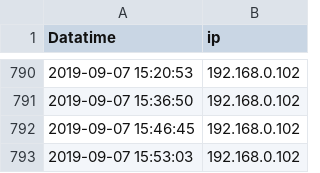
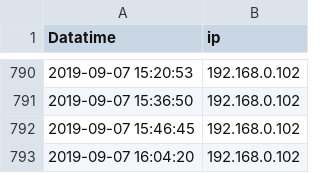
Before and after one commit to wenqingyu/raspberrypi-log, a CSV file: heartbeatLog.csv, drawn as a sheet; only a part is shown, gaps mark what is left out.

Commit message:
Updated By: 2019-09-07 16:04:20 - 192.168.0.102

```diff
--- a/heartbeatLog.csv
+++ b/heartbeatLog.csv
@@ -792,2 +792,2 @@ Datatime, ip
 2019-09-07 15:46:45, 192.168.0.102
-2019-09-07 15:53:03, 192.168.0.102
+2019-09-07 16:04:20, 192.168.0.102
```
